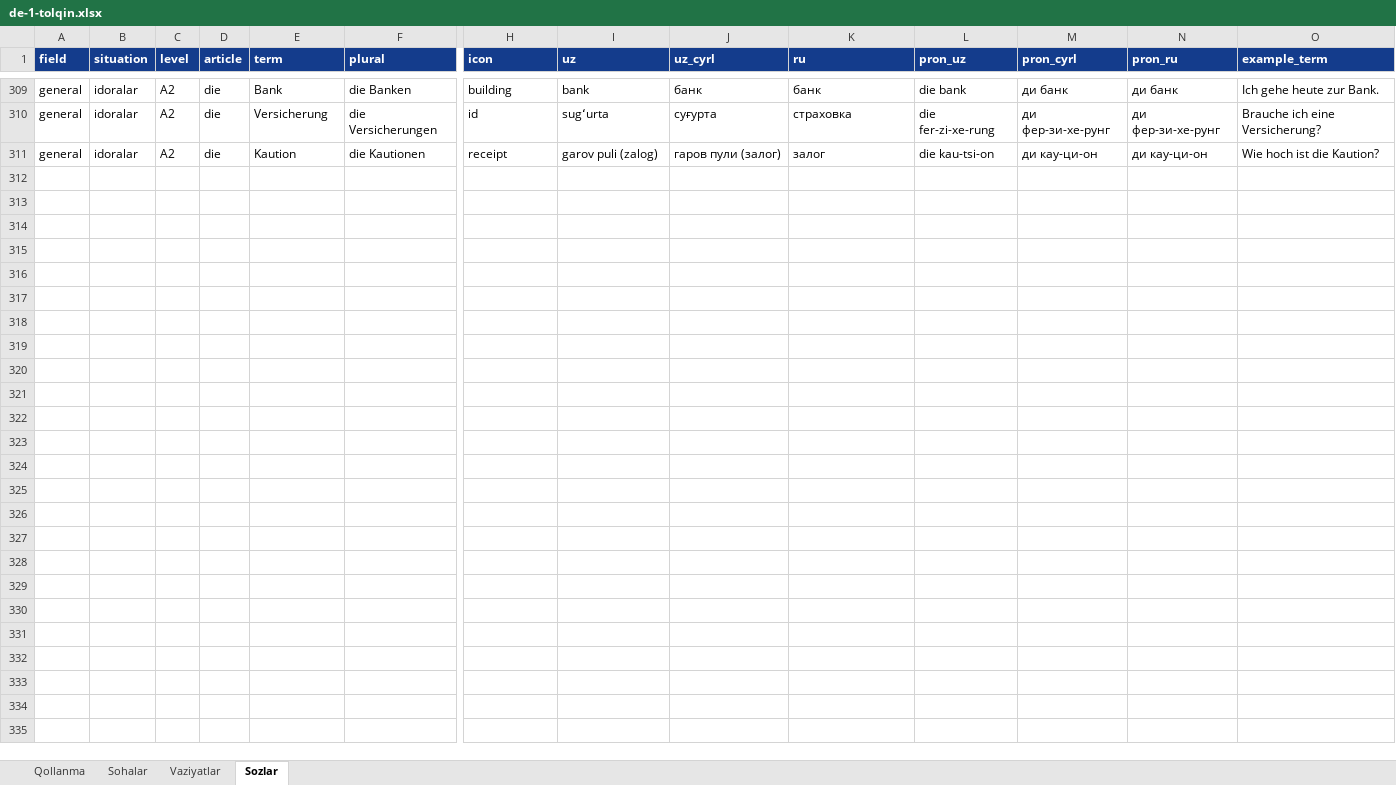
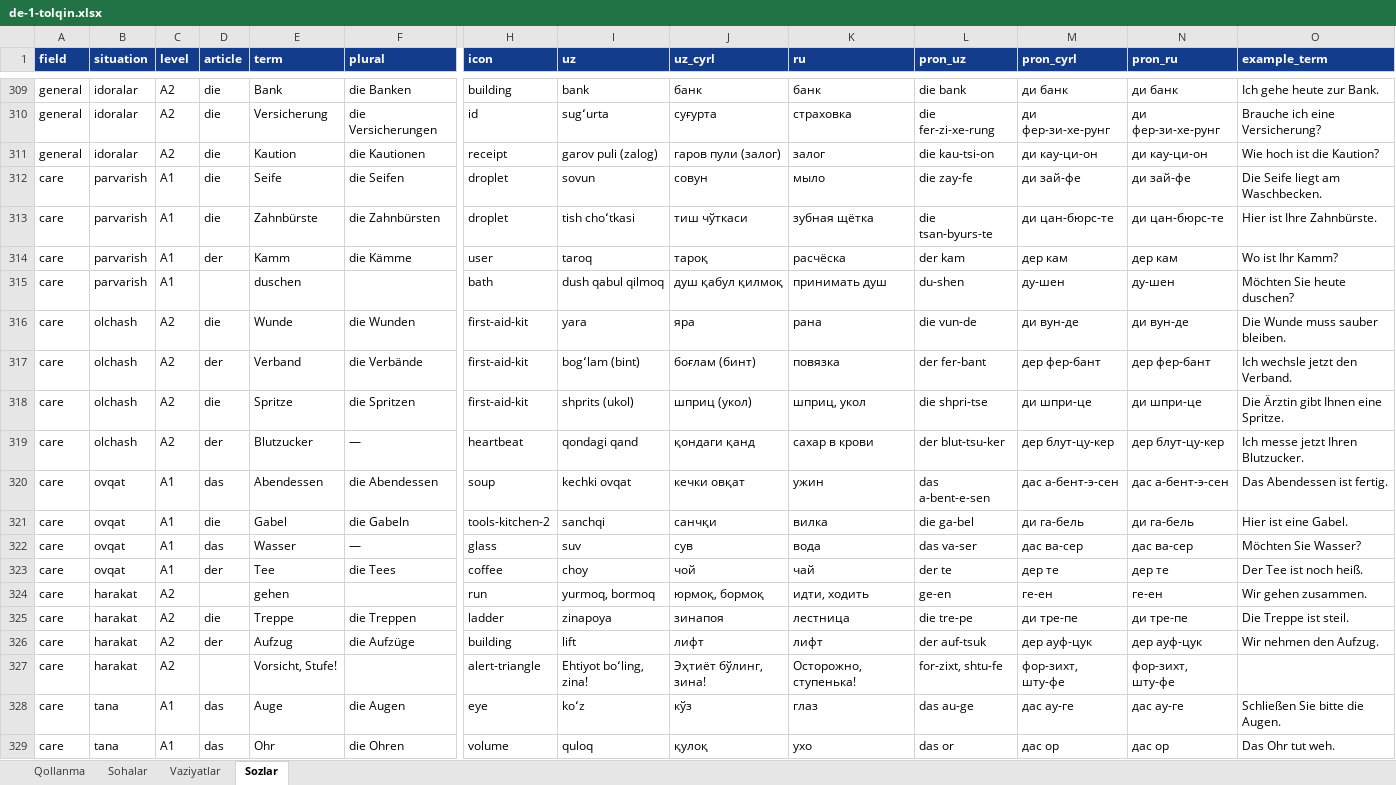
Before and after one commit to Jahon-gir/Qaldirgoch, an Excel workbook: docs/content/de-1-tolqin.xlsx, sheet Sozlar, drawn as a sheet; only a part is shown, gaps mark what is left out; values as stored, in another font and other column widths than the file's, no borders; rows hold the shown columns only; the diff covers the shown part only; the diff names each change by its address in the sheet, - before the commit and + after, or states it on an @@ line.

```diff
--- a/docs/content/de-1-tolqin.xlsx (sheet Sozlar)
+++ b/docs/content/de-1-tolqin.xlsx (sheet Sozlar)
+row 312: care | parvarish | A1 | die | Seife | die Seifen | droplet | sovun | совун | мыло | die zay-fe | ди зай-фе | ди зай-фе | Die Seife liegt am Waschbecken.
+row 313: care | parvarish | A1 | die | Zahnbürste | die Zahnbürsten | droplet | tish choʻtkasi | тиш чўткаси | зубная щётка | die tsan-byurs-te | ди цан-бюрс-те | ди цан-бюрс-те | Hier ist Ihre Zahnbürste.
+row 314: care | parvarish | A1 | der | Kamm | die Kämme | user | taroq | тароқ | расчёска | der kam | дер кам | дер кам | Wo ist Ihr Kamm?
+row 315: care | parvarish | A1 |  | duschen |  | bath | dush qabul qilmoq | душ қабул қилмоқ | принимать душ | du-shen | ду-шен | ду-шен | Möchten Sie heute duschen?
+row 316: care | olchash | A2 | die | Wunde | die Wunden | first-aid-kit | yara | яра | рана | die vun-de | ди вун-де | ди вун-де | Die Wunde muss sauber bleiben.
+row 317: care | olchash | A2 | der | Verband | die Verbände | first-aid-kit | bogʻlam (bint) | боғлам (бинт) | повязка | der fer-bant | дер фер-бант | дер фер-бант | Ich wechsle jetzt den Verband.
+row 318: care | olchash | A2 | die | Spritze | die Spritzen | first-aid-kit | shprits (ukol) | шприц (укол) | шприц, укол | die shpri-tse | ди шпри-це | ди шпри-це | Die Ärztin gibt Ihnen eine Spritze.
+row 319: care | olchash | A2 | der | Blutzucker | — | heartbeat | qondagi qand | қондаги қанд | сахар в крови | der blut-tsu-ker | дер блут-цу-кер | дер блут-цу-кер | Ich messe jetzt Ihren Blutzucker.
+row 320: care | ovqat | A1 | das | Abendessen | die Abendessen | soup | kechki ovqat | кечки овқат | ужин | das a-bent-e-sen | дас а-бент-э-сен | дас а-бент-э-сен | Das Abendessen ist fertig.
+row 321: care | ovqat | A1 | die | Gabel | die Gabeln | tools-kitchen-2 | sanchqi | санчқи | вилка | die ga-bel | ди га-бель | ди га-бель | Hier ist eine Gabel.
+row 322: care | ovqat | A1 | das | Wasser | — | glass | suv | сув | вода | das va-ser | дас ва-сер | дас ва-сер | Möchten Sie Wasser?
+row 323: care | ovqat | A1 | der | Tee | die Tees | coffee | choy | чой | чай | der te | дер те | дер те | Der Tee ist noch heiß.
+row 324: care | harakat | A2 |  | gehen |  | run | yurmoq, bormoq | юрмоқ, бормоқ | идти, ходить | ge-en | ге-ен | ге-ен | Wir gehen zusammen.
+row 325: care | harakat | A2 | die | Treppe | die Treppen | ladder | zinapoya | зинапоя | лестница | die tre-pe | ди тре-пе | ди тре-пе | Die Treppe ist steil.
+row 326: care | harakat | A2 | der | Aufzug | die Aufzüge | building | lift | лифт | лифт | der auf-tsuk | дер ауф-цук | дер ауф-цук | Wir nehmen den Aufzug.
+row 327: care | harakat | A2 |  | Vorsicht, Stufe! |  | alert-triangle | Ehtiyot boʻling, zina! | Эҳтиёт бўлинг, зина! | Осторожно, ступенька! | for-zixt, shtu-fe | фор-зихт, шту-фе | фор-зихт, шту-фе
+row 328: care | tana | A1 | das | Auge | die Augen | eye | koʻz | кўз | глаз | das au-ge | дас ау-ге | дас ау-ге | Schließen Sie bitte die Augen.
+row 329: care | tana | A1 | das | Ohr | die Ohren | volume | quloq | қулоқ | ухо | das or | дас ор | дас ор | Das Ohr tut weh.
```
Also changed, not shown: 30 added rows elsewhere in this sheet, 4 other files.
